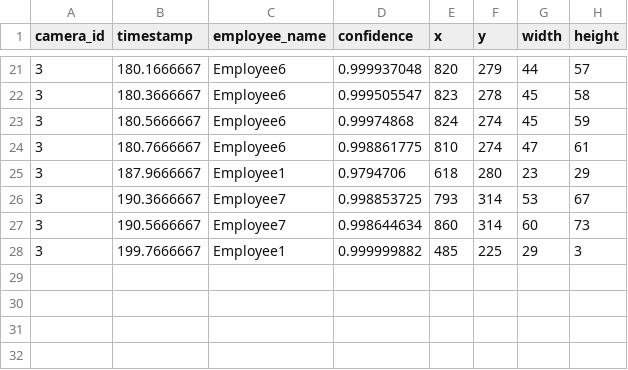
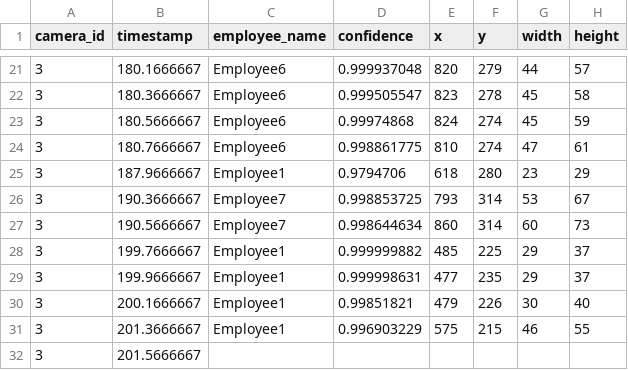
Before and after one commit to cinderellab/Vision-Based-Attendance-Tracker, a CSV file: Attendance_Logic_Module/test3.csv, drawn as a sheet; only a part is shown, gaps mark what is left out.

```diff
--- a/Attendance_Logic_Module/test3.csv
+++ b/Attendance_Logic_Module/test3.csv
@@ -27,2 +27,6 @@ camera_id,timestamp,employee_name,confidence,x,y,width,height
 3,190.5666667,Employee7,0.998644634,860,314,60,73
-3,199.7666667,Employee1,0.999999882,485,225,29,3
+3,199.7666667,Employee1,0.999999882,485,225,29,37
+3,199.9666667,Employee1,0.999998631,477,235,29,37
+3,200.1666667,Employee1,0.99851821,479,226,30,40
+3,201.3666667,Employee1,0.996903229,575,215,46,55
+3,201.5666667
```
